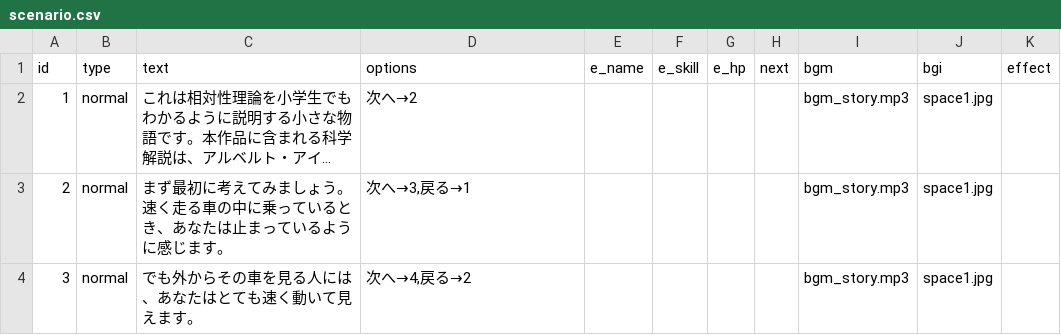
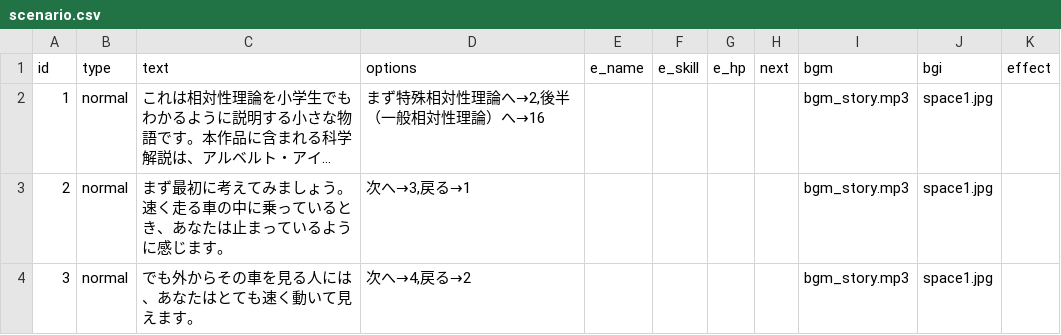
Before and after one commit to factorydigitalente/storyem, a CSV file: sample_relativity/scenario.csv, drawn as a sheet; only a part is shown; long unchanged cells end in …; the diff names each change by its address in the sheet, - before the commit and + after, or states it on an @@ line.

Commit message:
Add files via upload

```diff
--- a/sample_relativity/scenario.csv
+++ b/sample_relativity/scenario.csv
-D2 (options): 次へ→2
+D2 (options): まず特殊相対性理論へ→2,後半（一般相対性理論）へ→16
```
